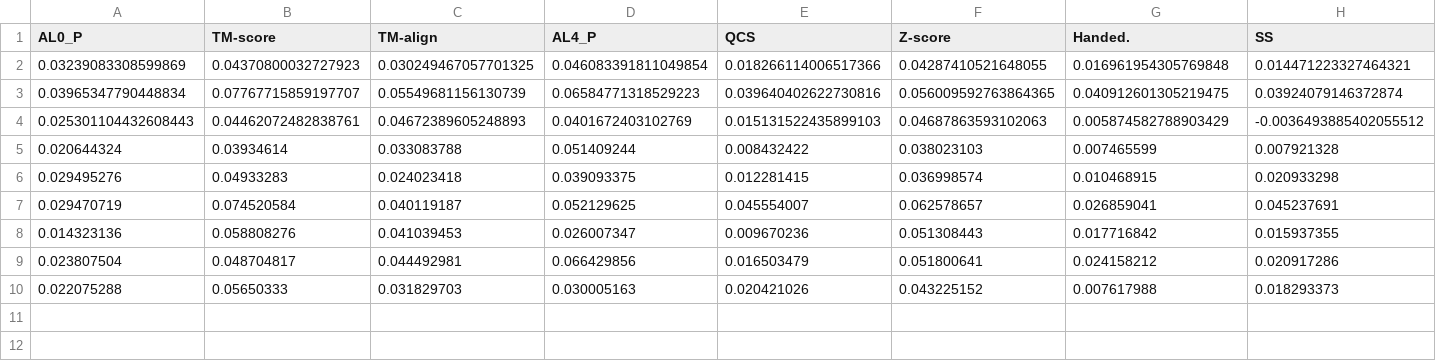
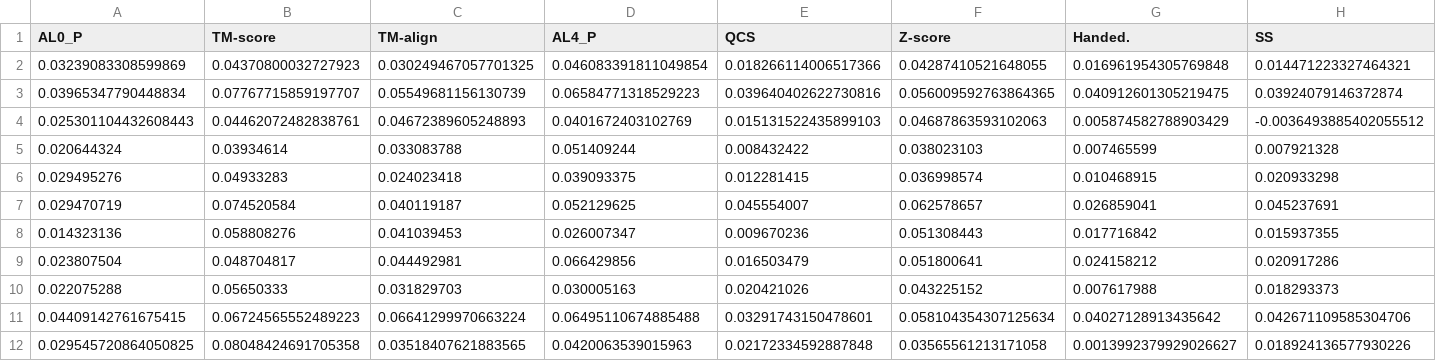
Before and after one commit to kemontei/l48-project, a CSV file: data/CASP15/sa_data/main_effects_minmaxscaler.csv, drawn as a sheet; only a part is shown; rows hold the shown columns only; the diff names each change by its address in the sheet, - before the commit and + after, or states it on an @@ line.

```diff
--- a/data/CASP15/sa_data/main_effects_minmaxscaler.csv
+++ b/data/CASP15/sa_data/main_effects_minmaxscaler.csv
+row 11: 0.04409142761675415 | 0.06724565552489223 | 0.06641299970663224 | 0.06495110674885488 | 0.03291743150478601 | 0.058104354307125634 | 0.04027128913435642 | 0.042671109585304706
+row 12: 0.029545720864050825 | 0.08048424691705358 | 0.03518407621883565 | 0.0420063539015963 | 0.02172334592887848 | 0.03565561213171058 | 0.0013992379929026627 | 0.018924136577930226
```
Also changed, not shown: data/CASP15/sa_data/main_effects.csv, data/CASP15/sa_data/main_effects_stdscaler.csv, 3 other files.
